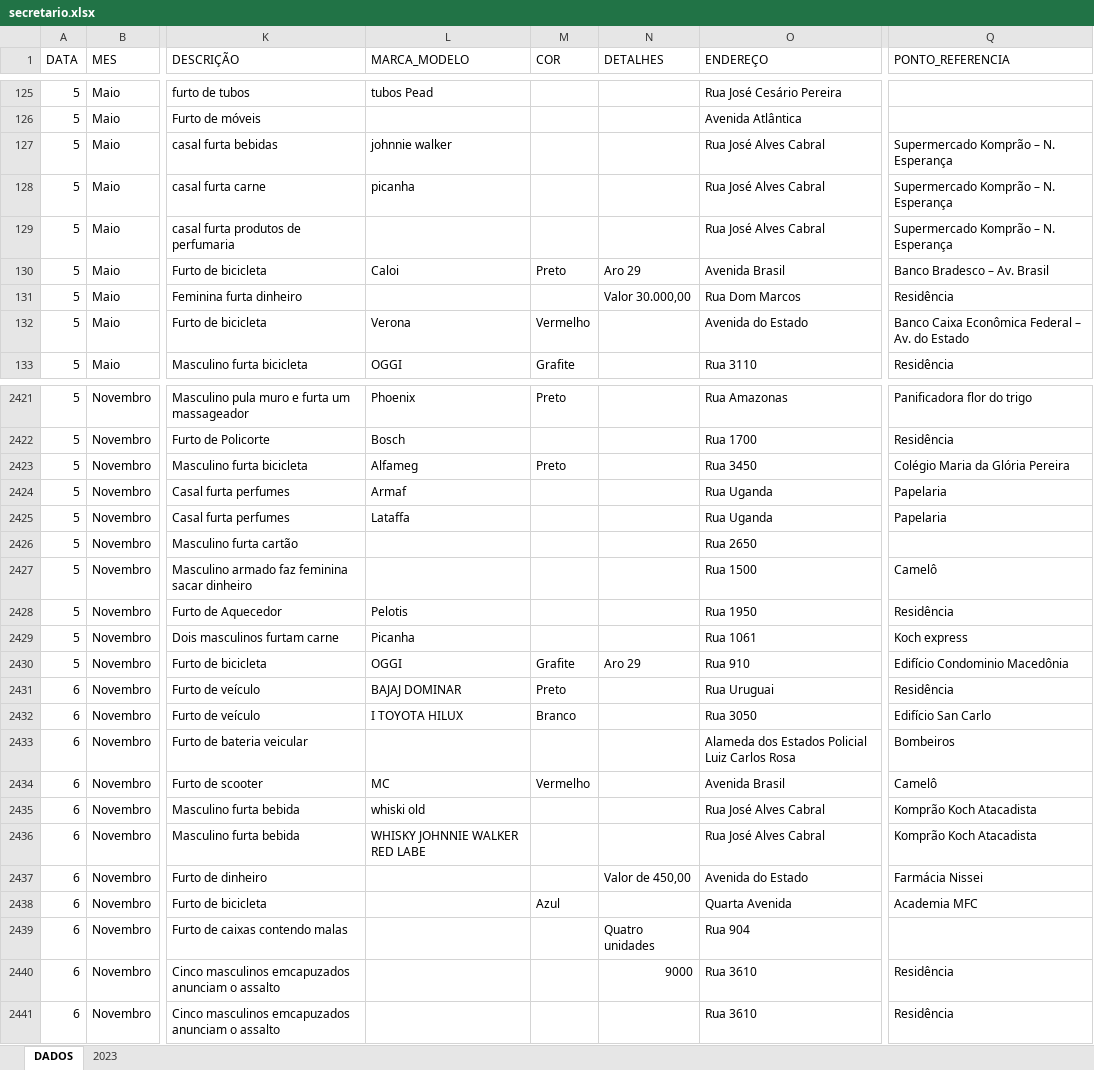
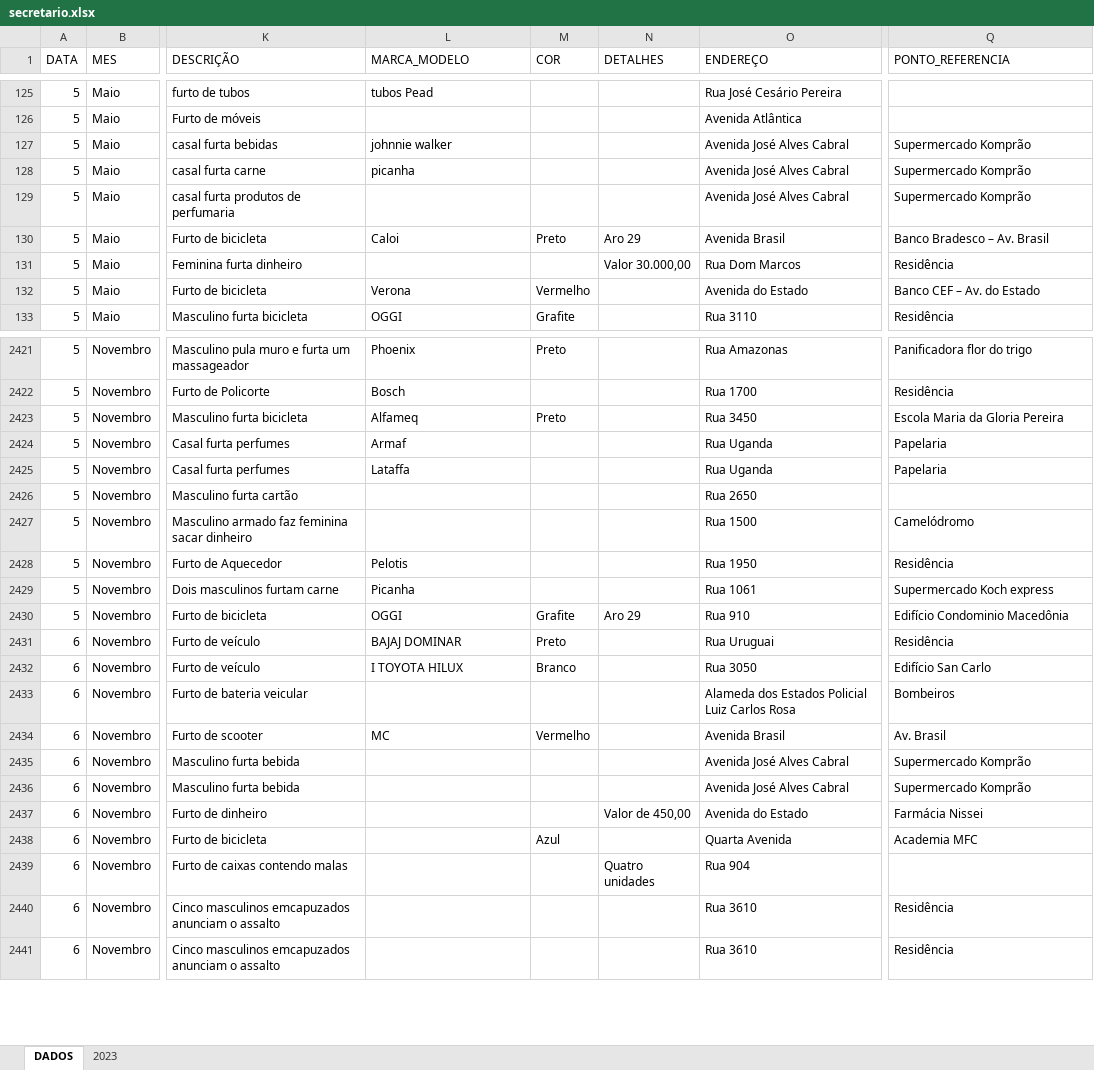
Before and after one commit to ronaldorocco/dashboard, an Excel workbook: secretario.xlsx, sheet DADOS, drawn as a sheet; only a part is shown, gaps mark what is left out; values as stored, in another font and other column widths than the file's, no cell formats; charts and pictures not drawn; the diff covers the shown part only; the diff names each change by its address in the sheet, - before the commit and + after, or states it on an @@ line.

```diff
--- a/secretario.xlsx (sheet DADOS)
+++ b/secretario.xlsx (sheet DADOS)
-O127:O129 (ENDEREÇO): Rua José Alves Cabral
+O127:O129 (ENDEREÇO): Avenida José Alves Cabral
-Q127:Q129 (PONTO_REFERENCIA): Supermercado Komprão – N. Esperança
+Q127:Q129 (PONTO_REFERENCIA): Supermercado Komprão
-Q132 (PONTO_REFERENCIA): Banco Caixa Econômica Federal – Av. do Estado
+Q132 (PONTO_REFERENCIA): Banco CEF – Av. do Estado
-L2423 (MARCA_MODELO): Alfameg
+L2423 (MARCA_MODELO): Alfameq
-Q2423 (PONTO_REFERENCIA): Colégio Maria da Glória Pereira
+Q2423 (PONTO_REFERENCIA): Escola Maria da Gloria Pereira
-Q2427 (PONTO_REFERENCIA): Camelô
+Q2427 (PONTO_REFERENCIA): Camelódromo
-Q2429 (PONTO_REFERENCIA): Koch express
+Q2429 (PONTO_REFERENCIA): Supermercado Koch express
-Q2434 (PONTO_REFERENCIA): Camelô
+Q2434 (PONTO_REFERENCIA): Av. Brasil
-L2435 (MARCA_MODELO): whiski old
+L2435 (MARCA_MODELO): (empty)
-O2435:O2436 (ENDEREÇO): Rua José Alves Cabral
+O2435:O2436 (ENDEREÇO): Avenida José Alves Cabral
-Q2435:Q2436 (PONTO_REFERENCIA): Komprão Koch Atacadista
+Q2435:Q2436 (PONTO_REFERENCIA): Supermercado Komprão
-L2436 (MARCA_MODELO): WHISKY JOHNNIE WALKER RED LABE
+L2436 (MARCA_MODELO): (empty)
-N2440 (DETALHES): 9000
+N2440 (DETALHES): (empty)
```
Also changed, not shown: 489 edited cells elsewhere in this sheet, cell formats, 3 other files.
